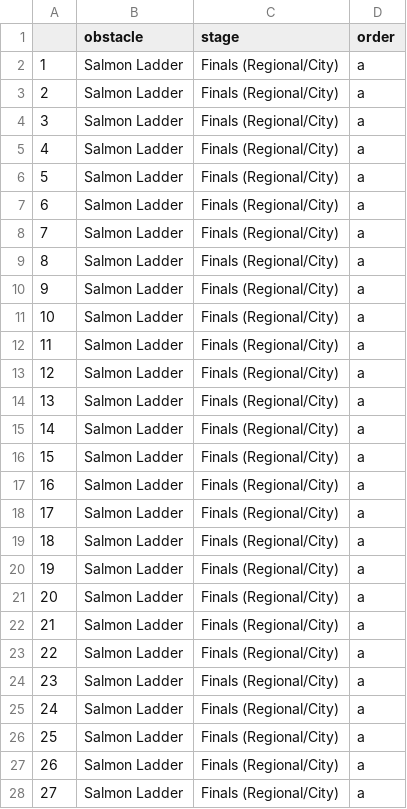
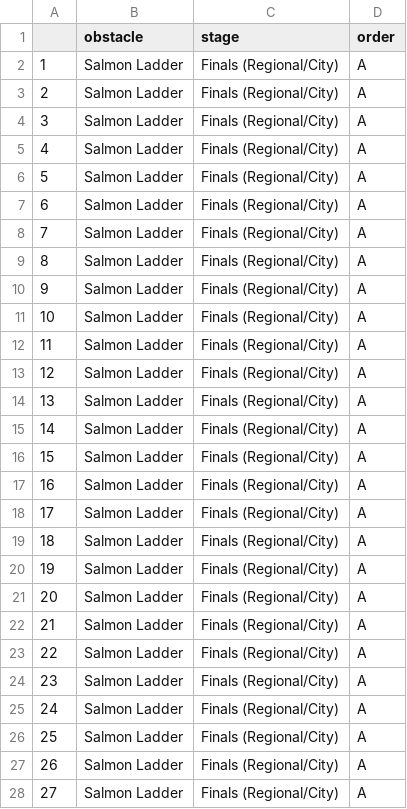
Before and after one commit to KatieMurphy98/Year-4-Project, a CSV file: Data/Ninja Warrior/stack_data.csv, drawn as a sheet; only a part is shown; the diff covers the shown part only.

Commit message:
Wrote more data to csv

```diff
--- a/Data/Ninja Warrior/stack_data.csv
+++ b/Data/Ninja Warrior/stack_data.csv
@@ -1,28 +1,28 @@
 "","obstacle","stage","order"
-"1","Salmon Ladder","Finals (Regional/City)","a"
-"2","Salmon Ladder","Finals (Regional/City)","a"
-"3","Salmon Ladder","Finals (Regional/City)","a"
-"4","Salmon Ladder","Finals (Regional/City)","a"
-"5","Salmon Ladder","Finals (Regional/City)","a"
-"6","Salmon Ladder","Finals (Regional/City)","a"
-"7","Salmon Ladder","Finals (Regional/City)","a"
-"8","Salmon Ladder","Finals (Regional/City)","a"
-"9","Salmon Ladder","Finals (Regional/City)","a"
-"10","Salmon Ladder","Finals (Regional/City)","a"
-"11","Salmon Ladder","Finals (Regional/City)","a"
-"12","Salmon Ladder","Finals (Regional/City)","a"
-"13","Salmon Ladder","Finals (Regional/City)","a"
-"14","Salmon Ladder","Finals (Regional/City)","a"
-"15","Salmon Ladder","Finals (Regional/City)","a"
-"16","Salmon Ladder","Finals (Regional/City)","a"
-"17","Salmon Ladder","Finals (Regional/City)","a"
-"18","Salmon Ladder","Finals (Regional/City)","a"
-"19","Salmon Ladder","Finals (Regional/City)","a"
-"20","Salmon Ladder","Finals (Regional/City)","a"
-"21","Salmon Ladder","Finals (Regional/City)","a"
-"22","Salmon Ladder","Finals (Regional/City)","a"
-"23","Salmon Ladder","Finals (Regional/City)","a"
-"24","Salmon Ladder","Finals (Regional/City)","a"
-"25","Salmon Ladder","Finals (Regional/City)","a"
-"26","Salmon Ladder","Finals (Regional/City)","a"
-"27","Salmon Ladder","Finals (Regional/City)","a"
+"1","Salmon Ladder","Finals (Regional/City)","A"
+"2","Salmon Ladder","Finals (Regional/City)","A"
+"3","Salmon Ladder","Finals (Regional/City)","A"
+"4","Salmon Ladder","Finals (Regional/City)","A"
+"5","Salmon Ladder","Finals (Regional/City)","A"
+"6","Salmon Ladder","Finals (Regional/City)","A"
+"7","Salmon Ladder","Finals (Regional/City)","A"
+"8","Salmon Ladder","Finals (Regional/City)","A"
+"9","Salmon Ladder","Finals (Regional/City)","A"
+"10","Salmon Ladder","Finals (Regional/City)","A"
+"11","Salmon Ladder","Finals (Regional/City)","A"
+"12","Salmon Ladder","Finals (Regional/City)","A"
+"13","Salmon Ladder","Finals (Regional/City)","A"
+"14","Salmon Ladder","Finals (Regional/City)","A"
+"15","Salmon Ladder","Finals (Regional/City)","A"
+"16","Salmon Ladder","Finals (Regional/City)","A"
+"17","Salmon Ladder","Finals (Regional/City)","A"
+"18","Salmon Ladder","Finals (Regional/City)","A"
+"19","Salmon Ladder","Finals (Regional/City)","A"
+"20","Salmon Ladder","Finals (Regional/City)","A"
+"21","Salmon Ladder","Finals (Regional/City)","A"
+"22","Salmon Ladder","Finals (Regional/City)","A"
+"23","Salmon Ladder","Finals (Regional/City)","A"
+"24","Salmon Ladder","Finals (Regional/City)","A"
+"25","Salmon Ladder","Finals (Regional/City)","A"
+"26","Salmon Ladder","Finals (Regional/City)","A"
+"27","Salmon Ladder","Finals (Regional/City)","A"
```
Also changed, not shown: 143 edited cells elsewhere in this file, 7 other files.
